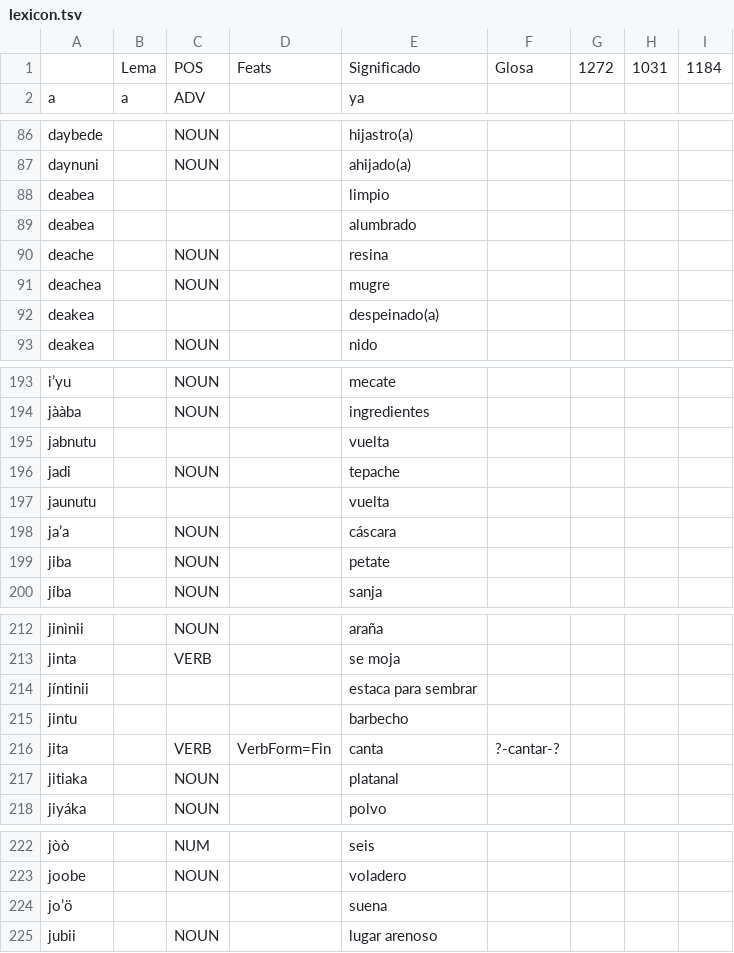
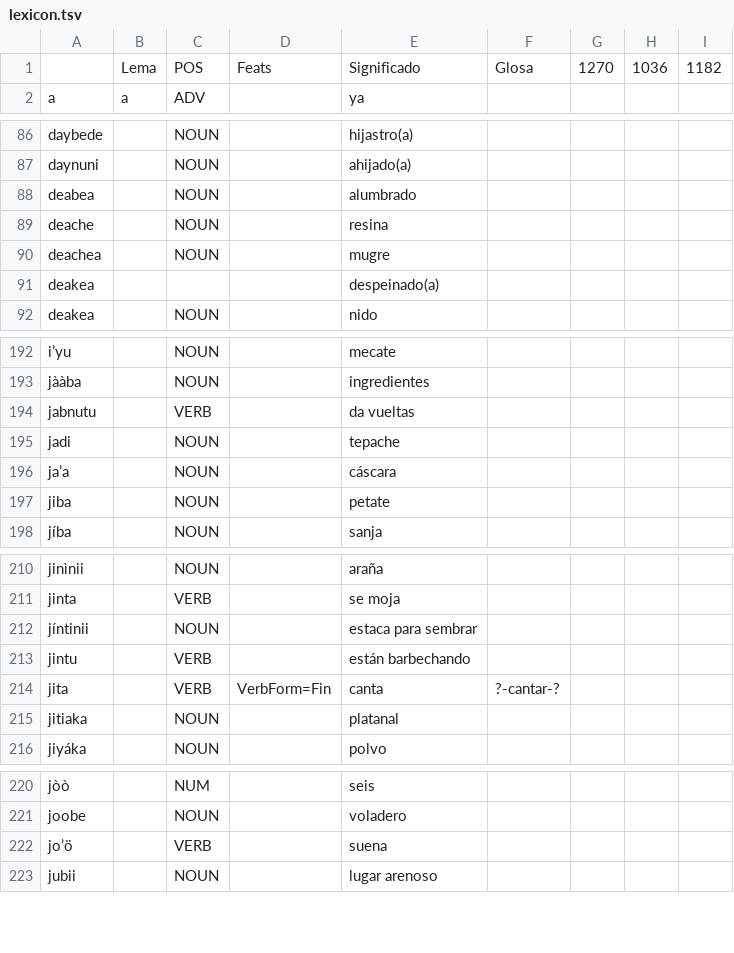
Before and after one commit to apertium/apertium-cux, a TSV file: corpora/authors/lexicon.tsv, drawn as a sheet; only a part is shown, gaps mark what is left out.

```diff
--- a/corpora/authors/lexicon.tsv
+++ b/corpora/authors/lexicon.tsv
@@ -1,2 +1,2 @@
- 	Lema	POS	Feats	Significado	Glosa	1272	1031	1184
+ 	Lema	POS	Feats	Significado	Glosa	1270	1036	1182
 a	a	ADV		ya				
@@ -87,4 +87,3 @@ daybede		NOUN		hijastro(a)
 daynuni		NOUN		ahijado(a)				
-deabea				limpio				
-deabea				alumbrado				
+deabea		NOUN		alumbrado				
 deache		NOUN		resina				
@@ -194,5 +193,4 @@ iʼyu		NOUN		mecate
 jààba		NOUN		ingredientes				
-jabnutu				vuelta				
+jabnutu		VERB		da vueltas				
 jadi		NOUN		tepache				
-jaunutu				vuelta				
 jaʼa		NOUN		cáscara				
@@ -213,4 +211,4 @@ jinìnii		NOUN		araña
 jinta		VERB		se moja				
-jíntinii				estaca para sembrar				
-jintu				barbecho				
+jíntinii		NOUN		estaca para sembrar				
+jintu		VERB		están barbechando				
 jita		VERB	VerbForm=Fin	canta	?-cantar-?			
@@ -223,3 +221,3 @@ jòò		NUM		seis
 joobe		NOUN		voladero				
-joʼö				suena				
+joʼö		VERB		suena				
 jubii		NOUN		lugar arenoso				
```
Also changed, not shown: 1 other file.
